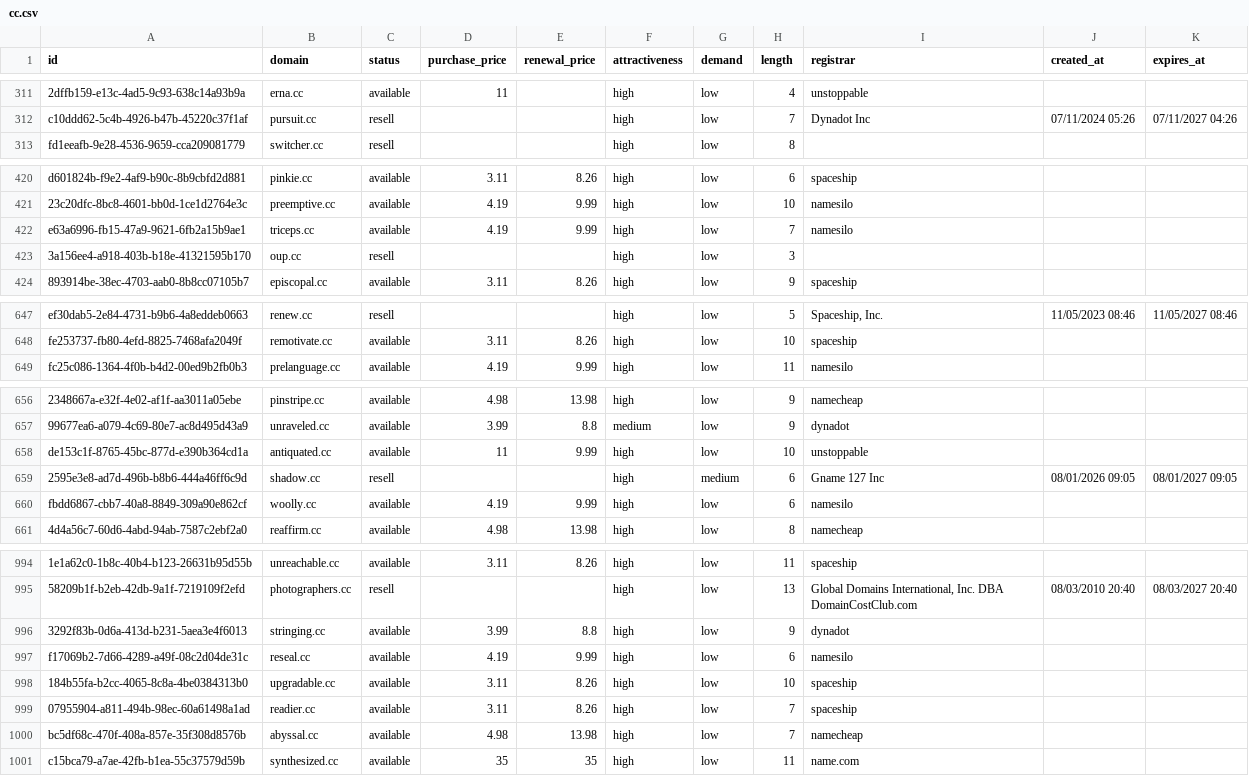
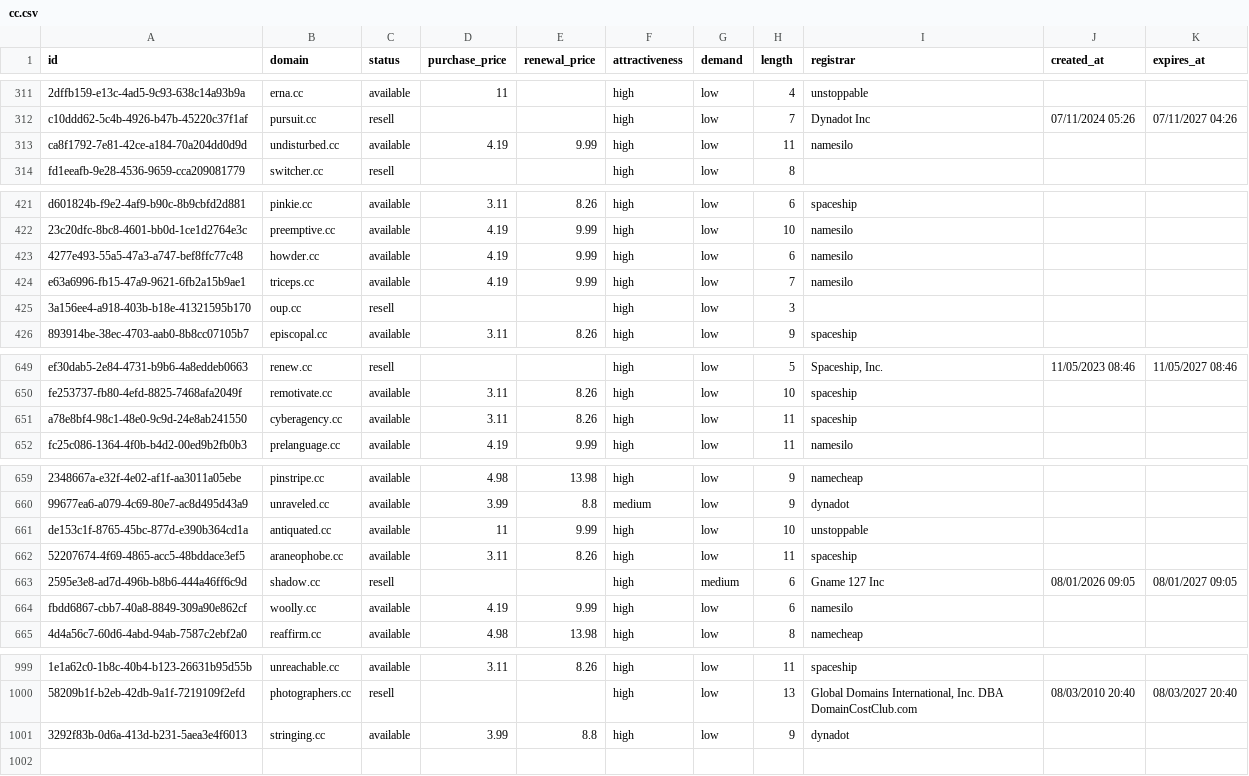
Before and after one commit to UniqueDomains/cc-oneword-domains, a CSV file: cc.csv, drawn as a sheet; only a part is shown, gaps mark what is left out; removed rows and columns are numbered as before the commit, all else as after; the diff covers the shown part only; the diff names each change by its address in the sheet, - before the commit and + after, or states it on an @@ line.

Commit message:
Domains update

```diff
--- a/cc.csv
+++ b/cc.csv
+row 313: ca8f1792-7e81-42ce-a184-70a204dd0d9d | undisturbed.cc | available | 4.19 | 9.99 | high | low | 11 | namesilo
+row 423: 4277e493-55a5-47a3-a747-bef8ffc77c48 | howder.cc | available | 4.19 | 9.99 | high | low | 6 | namesilo
+row 651: a78e8bf4-98c1-48e0-9c9d-24e8ab241550 | cyberagency.cc | available | 3.11 | 8.26 | high | low | 11 | spaceship
+row 662: 52207674-4f69-4865-acc5-48bddace3ef5 | araneophobe.cc | available | 3.11 | 8.26 | high | low | 11 | spaceship
-row 997: f17069b2-7d66-4289-a49f-08c2d04de31c | reseal.cc | available | 4.19 | 9.99 | high | low | 6 | namesilo
-row 998: 184b55fa-b2cc-4065-8c8a-4be0384313b0 | upgradable.cc | available | 3.11 | 8.26 | high | low | 10 | spaceship
-row 999: 07955904-a811-494b-98ec-60a61498a1ad | readier.cc | available | 3.11 | 8.26 | high | low | 7 | spaceship
-row 1000: bc5df68c-470f-408a-857e-35f308d8576b | abyssal.cc | available | 4.98 | 13.98 | high | low | 7 | namecheap
-row 1001: c15bca79-a7ae-42fb-b1ea-55c37579d59b | synthesized.cc | available | 35 | 35 | high | low | 11 | name.com
```
Also changed, not shown: 1 added row and 8 edited cells elsewhere in this file, 5 other files.
